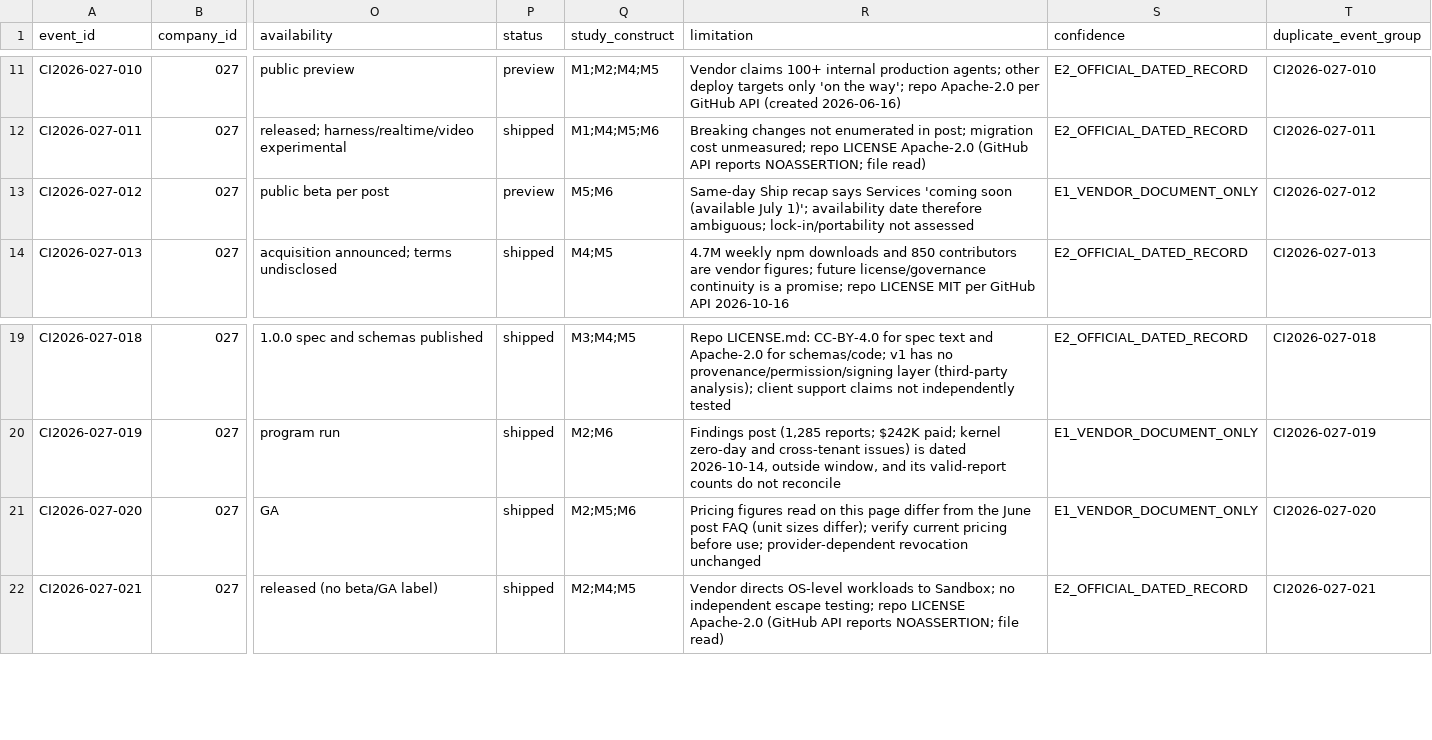
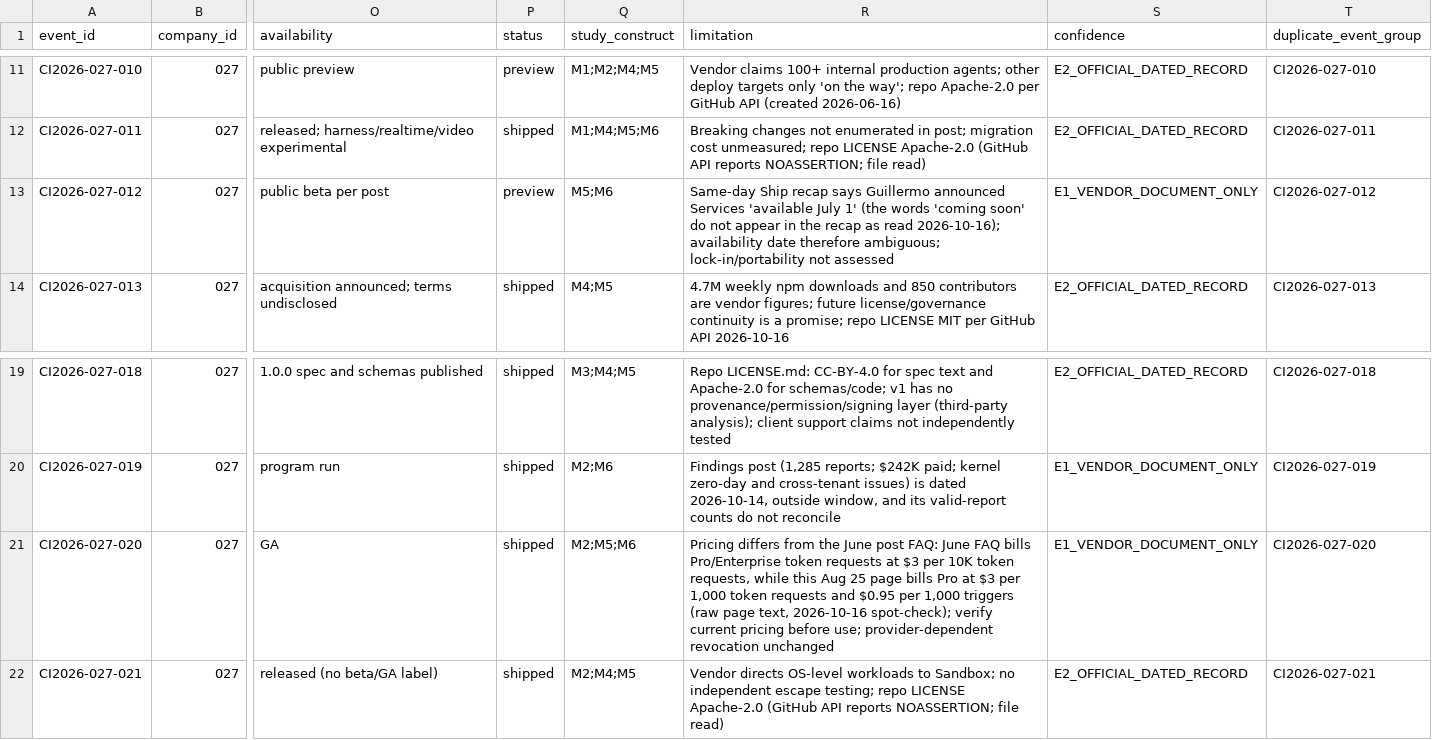
Before and after one commit to MSKazemi/github-trending-1000-study, a CSV file: research/company-intelligence/2026-04-12_2026-10-12/027-vercel.events.csv, drawn as a sheet; only a part is shown, gaps mark what is left out; the diff names each change by its address in the sheet, - before the commit and + after, or states it on an @@ line.

Commit message:
research(027): independent source spot-check corrections (#94)
16 ledger rows plus the entity claim checked against raw page text and
gh api: 14 confirmed, 1 corrected (012 recap quote), 1 confirmed with
pricing detail added (020). Section 1 advisory denominator annotated as
not reproduced; in-window advisory counts reproduced exactly.
AI-assisted spot-check, not qualified human review.

```diff
--- a/research/company-intelligence/2026-04-12_2026-10-12/027-vercel.events.csv
+++ b/research/company-intelligence/2026-04-12_2026-10-12/027-vercel.events.csv
-R13 (limitation): …recap says Services 'coming soon (available July 1)'; availability date…
+R13 (limitation): …recap says Guillermo announced Services 'available July 1' (the words 'coming soon' do not appear in the recap as read 2026-10-16); availability date…
-R21 (limitation): Pricing figures read on this page differ from the June post FAQ (unit sizes differ); verify current…
+R21 (limitation): Pricing differs from the June post FAQ: June FAQ bills Pro/Enterprise token requests at $3 per 10K token requests, while this Aug 25 page bills Pro at $3 per 1,000 token requests and $0.95 per 1,000 triggers (raw page text, 2026-10-16 spot-check); verify current…
```
Also changed, not shown: 1 other file.
